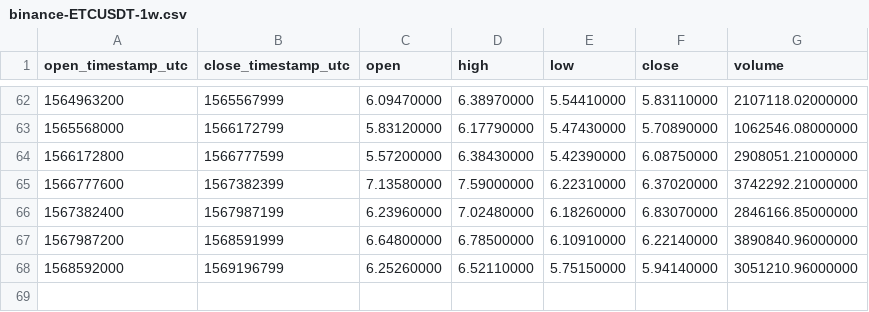
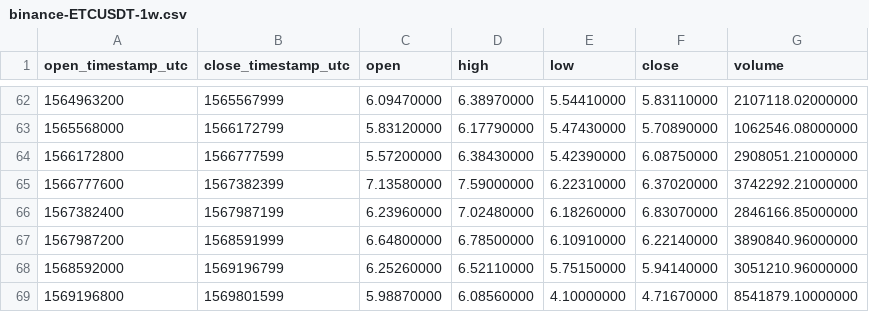
Before and after one commit to cryptobigbro/binance-ETCUSDT, a CSV file: binance-ETCUSDT-1w.csv, drawn as a sheet; only a part is shown, gaps mark what is left out; the diff names each change by its address in the sheet, - before the commit and + after, or states it on an @@ line.

```diff
--- a/binance-ETCUSDT-1w.csv
+++ b/binance-ETCUSDT-1w.csv
+row 69: 1569196800 | 1569801599 | 5.98870000 | 6.08560000 | 4.10000000 | 4.71670000 | 8541879.10000000
```
Also changed, not shown: binance-ETCUSDT-1d.csv, binance-ETCUSDT-1h.csv.
